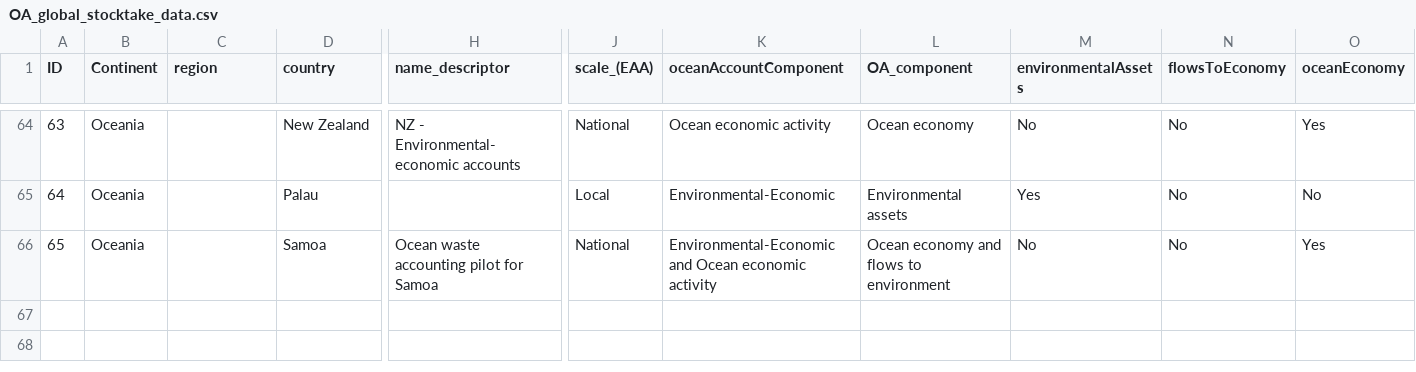
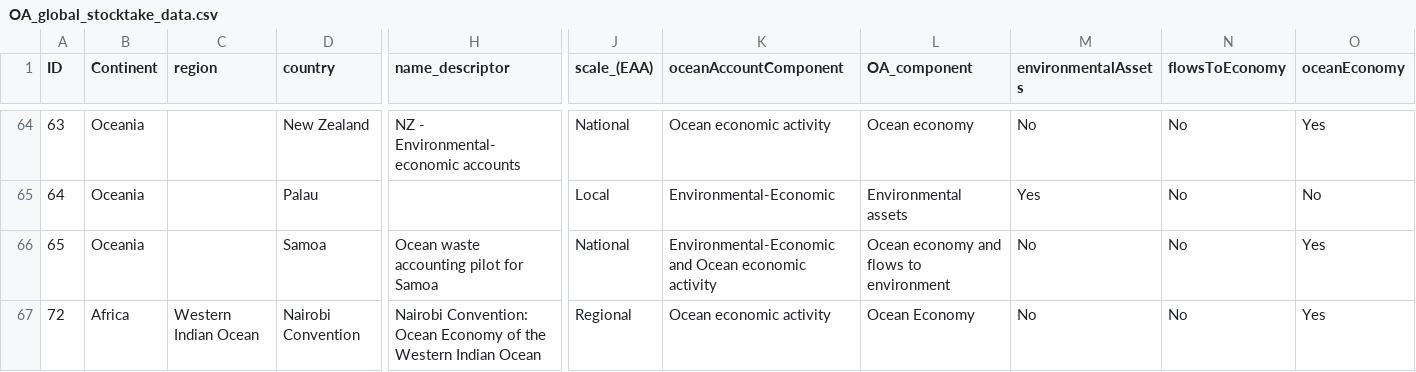
Before and after one commit to MariaGAlarcon/global-OA-stocktake-data, a CSV file: OA_global_stocktake_data.csv, drawn as a sheet; only a part is shown, gaps mark what is left out; rows hold the shown columns only; the diff names each change by its address in the sheet, - before the commit and + after, or states it on an @@ line.

Commit message:
Update OA_global_stocktake_data.csv
Add Nairobi Convention ocean economy initiative

```diff
--- a/OA_global_stocktake_data.csv
+++ b/OA_global_stocktake_data.csv
+row 67: 72 | Africa | Western Indian Ocean | Nairobi Convention | Nairobi Convention: Ocean Economy of the Western Indian Ocean | Regional | Ocean economic activity | Ocean Economy | No | No | Yes
```
